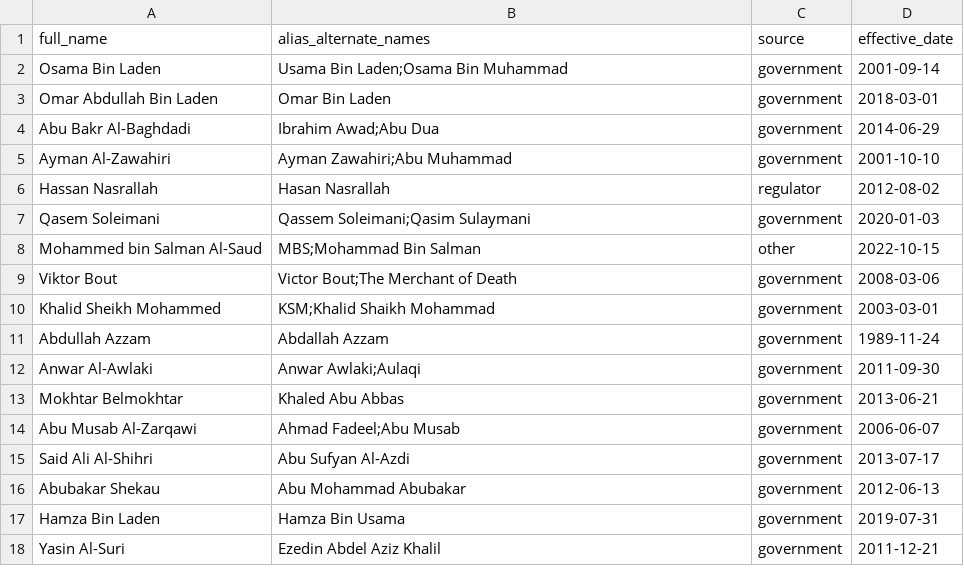
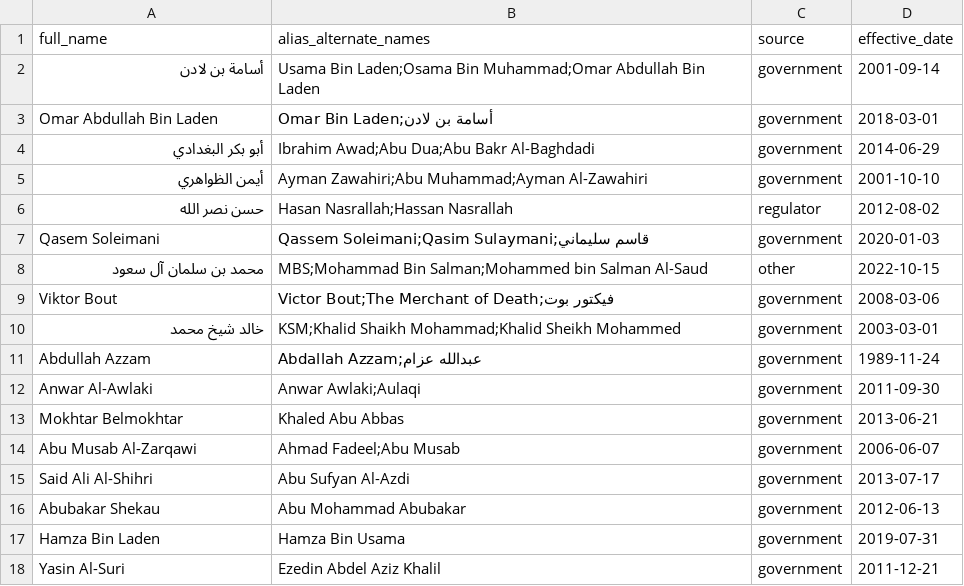
Before and after one commit to ayaangazali/fraud-detect, a CSV file: sample-data/blacklist-middle-east.csv, drawn as a sheet; only a part is shown.

```diff
--- a/sample-data/blacklist-middle-east.csv
+++ b/sample-data/blacklist-middle-east.csv
@@ -1,12 +1,12 @@
 full_name,alias_alternate_names,source,effective_date
-Osama Bin Laden,Usama Bin Laden;Osama Bin Muhammad,government,2001-09-14
-Omar Abdullah Bin Laden,Omar Bin Laden,government,2018-03-01
-Abu Bakr Al-Baghdadi,Ibrahim Awad;Abu Dua,government,2014-06-29
-Ayman Al-Zawahiri,Ayman Zawahiri;Abu Muhammad,government,2001-10-10
-Hassan Nasrallah,Hasan Nasrallah,regulator,2012-08-02
-Qasem Soleimani,Qassem Soleimani;Qasim Sulaymani,government,2020-01-03
-Mohammed bin Salman Al-Saud,MBS;Mohammad Bin Salman,other,2022-10-15
-Viktor Bout,Victor Bout;The Merchant of Death,government,2008-03-06
-Khalid Sheikh Mohammed,KSM;Khalid Shaikh Mohammad,government,2003-03-01
-Abdullah Azzam,Abdallah Azzam,government,1989-11-24
+أسامة بن لادن,Usama Bin Laden;Osama Bin Muhammad;Omar Abdullah Bin Laden,government,2001-09-14
+Omar Abdullah Bin Laden,Omar Bin Laden;أسامة بن لادن,government,2018-03-01
+أبو بكر البغدادي,Ibrahim Awad;Abu Dua;Abu Bakr Al-Baghdadi,government,2014-06-29
+أيمن الظواهري,Ayman Zawahiri;Abu Muhammad;Ayman Al-Zawahiri,government,2001-10-10
+حسن نصر الله,Hasan Nasrallah;Hassan Nasrallah,regulator,2012-08-02
+Qasem Soleimani,Qassem Soleimani;Qasim Sulaymani;قاسم سليماني,government,2020-01-03
+محمد بن سلمان آل سعود,MBS;Mohammad Bin Salman;Mohammed bin Salman Al-Saud,other,2022-10-15
+Viktor Bout,Victor Bout;The Merchant of Death;فيكتور بوت,government,2008-03-06
+خالد شيخ محمد,KSM;Khalid Shaikh Mohammad;Khalid Sheikh Mohammed,government,2003-03-01
+Abdullah Azzam,Abdallah Azzam;عبدالله عزام,government,1989-11-24
 Anwar Al-Awlaki,Anwar Awlaki;Aulaqi,government,2011-09-30
```
Also changed, not shown: sample-data/customers-middle-east.csv, 20 other files.
